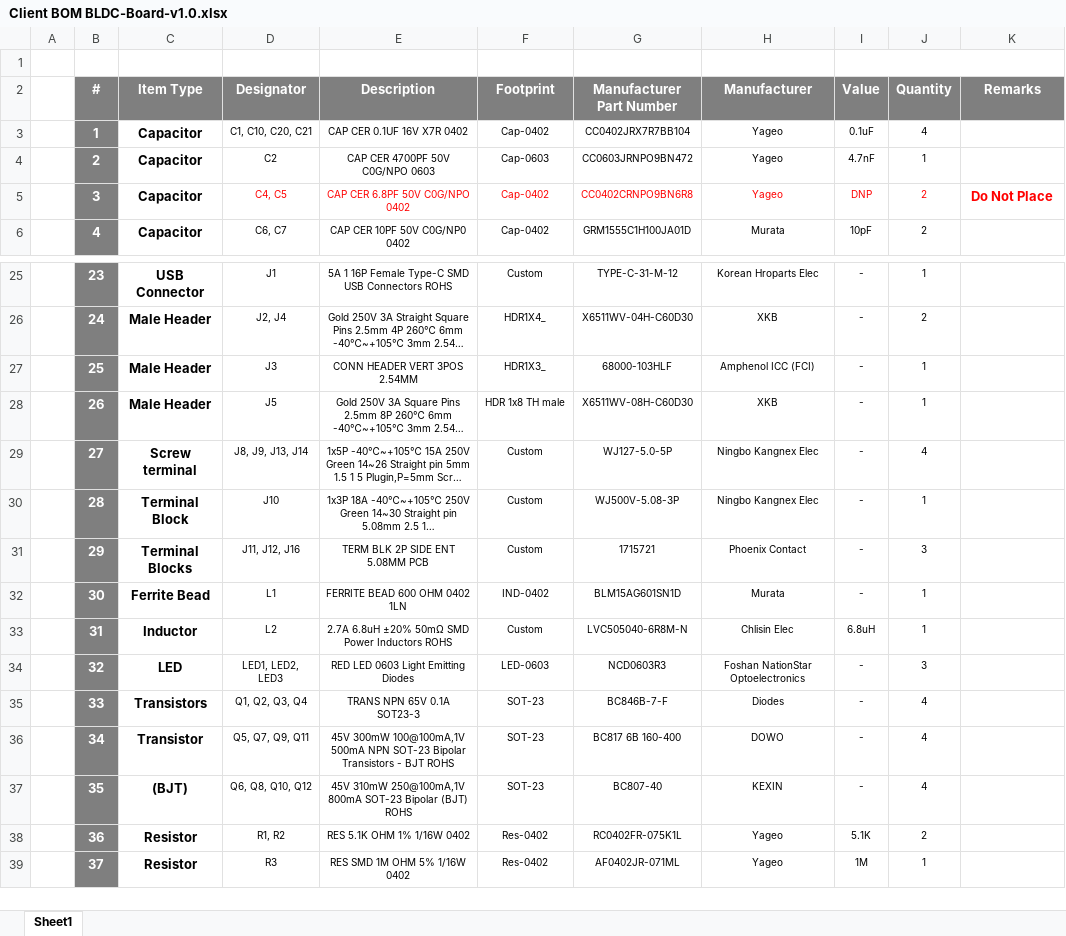
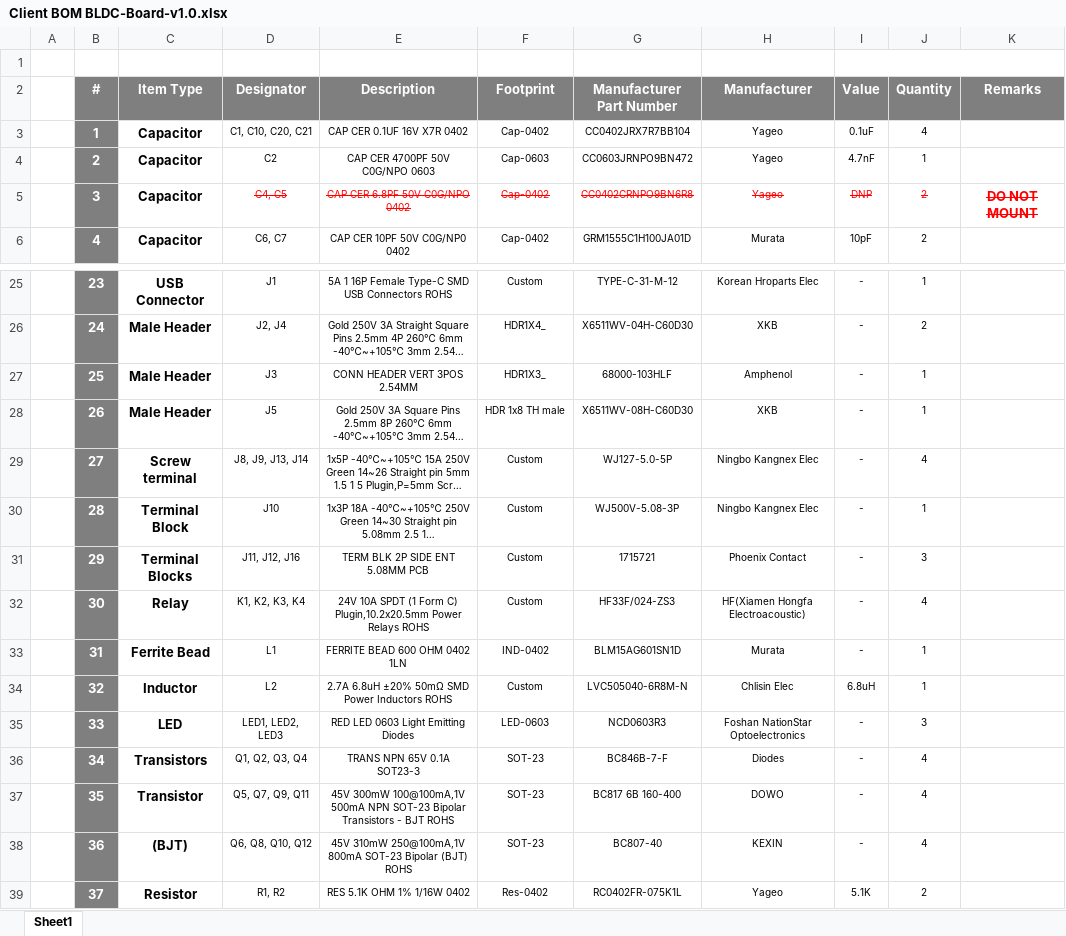
Before and after one commit to eSpark-Backup/muhunthancanagey-servocontrol, an Excel workbook: Design Files/BLDC-Board-v1.0/BOM/Client BOM BLDC-Board-v1.0.xlsx, sheet Sheet1, drawn as a sheet; only a part is shown, gaps mark what is left out; long unchanged cells end in …; values as stored, in another font and other column widths than the file's, no borders; removed rows and columns are numbered as before the commit, all else as after; the diff covers the shown part only; the diff names each change by its address in the sheet, - before the commit and + after, or states it on an @@ line.

Commit message:
#28 Client BOM added eSpark BOM in progress

```diff
--- a/Design Files/BLDC-Board-v1.0/BOM/Client BOM BLDC-Board-v1.0.xlsx (sheet Sheet1)
+++ b/Design Files/BLDC-Board-v1.0/BOM/Client BOM BLDC-Board-v1.0.xlsx (sheet Sheet1)
-D5:K5 strikethrough: off
+D5:K5 strikethrough: on
-K5 (Remarks): Do Not Place
+K5 (Remarks): DO NOT MOUNT
-H27 (Manufacturer): Amphenol ICC (FCI)
+H27 (Manufacturer): Amphenol
+row 32:  | 30 | Relay | K1, K2, K3, K4 | 24V 10A SPDT (1 Form C) Plugin,10.2x20.5mm Power Relays ROHS | Custom | HF33F/024-ZS3 | HF(Xiamen Hongfa Electroacoustic) | - | 4
-B33 (#): 30
+B33 (#): 31
-B34 (#): 31
+B34 (#): 32
-B35 (#): 32
+B35 (#): 33
-row 35:  | 33 | Transistors | Q1, Q2, Q3, Q4 | TRANS NPN 65V 0.1A SOT23-3 | SOT-23 | BC846B-7-F | Diodes | - | 4
-C36 (Item Type): Transistor
+C36 (Item Type): Transistors
-D36 (Designator): Q5, Q7, Q9, Q11
+D36 (Designator): Q1, Q2, Q3, Q4
-E36 (Description): 45V 300mW 100@100mA,1V 500mA NPN SOT-23 Bipolar Transistors - BJT ROHS
+E36 (Description): TRANS NPN 65V 0.1A SOT23-3
-G36 (Manufacturer Part Number): BC817 6B 160-400
+G36 (Manufacturer Part Number): BC846B-7-F
-H36 (Manufacturer): DOWO
+H36 (Manufacturer): Diodes
-C37 (Item Type): (BJT)
+C37 (Item Type): Transistor
-D37 (Designator): Q6, Q8, Q10, Q12
+D37 (Designator): Q5, Q7, Q9, Q11
-E37 (Description): 45V 310mW 250@100mA,1V 800mA SOT-23 Bipolar (BJT) ROHS
+E37 (Description): 45V 300mW 100@100mA,1V 500mA NPN SOT-23 Bipolar Transistors - BJT ROHS
-G37 (Manufacturer Part Number): BC807-40
+G37 (Manufacturer Part Number): BC817 6B 160-400
-H37 (Manufacturer): KEXIN
+H37 (Manufacturer): DOWO
-C38 (Item Type): Resistor
+C38 (Item Type): (BJT)
-D38 (Designator): R1, R2
+D38 (Designator): Q6, Q8, Q10, Q12
-E38 (Description): RES 5.1K OHM 1% 1/16W 0402
+E38 (Description): 45V 310mW 250@100mA,1V 800mA SOT-23 Bipolar (BJT) ROHS
-F38 (Footprint): Res-0402
+F38 (Footprint): SOT-23
-G38 (Manufacturer Part Number): RC0402FR-075K1L
+G38 (Manufacturer Part Number): BC807-40
-H38 (Manufacturer): Yageo
+H38 (Manufacturer): KEXIN
-I38 (Value): 5.1K
+I38 (Value): -
-J38 (Quantity): 2
+J38 (Quantity): 4
-D39 (Designator): R3
+D39 (Designator): R1, R2
-E39 (Description): RES SMD 1M OHM 5% 1/16W 0402
+E39 (Description): RES 5.1K OHM 1% 1/16W 0402
-G39 (Manufacturer Part Number): AF0402JR-071ML
+G39 (Manufacturer Part Number): RC0402FR-075K1L
-I39 (Value): 1M
+I39 (Value): 5.1K
-J39 (Quantity): 1
+J39 (Quantity): 2
```
Also changed, not shown: 1 added row, 1 removed row, 39 edited cells and cell formats elsewhere in this sheet, formulas that keep their value, 1 other file.
